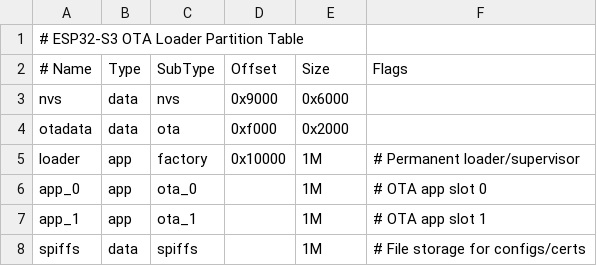
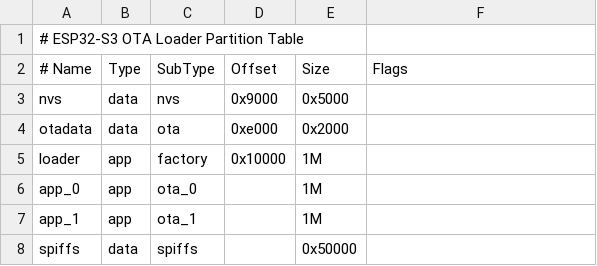
Before and after one commit to watsonlr/ebadge_ota, a CSV file: partitions.csv, drawn as a sheet.

```diff
--- a/partitions.csv
+++ b/partitions.csv
@@ -2,7 +2,7 @@
 # Name,     Type, SubType,  Offset,   Size,     Flags
-nvs,        data, nvs,      0x9000,   0x6000,
-otadata,    data, ota,      0xf000,   0x2000,
-loader,     app,  factory,  0x10000,  1M,       # Permanent loader/supervisor
-app_0,      app,  ota_0,    ,         1M,       # OTA app slot 0
-app_1,      app,  ota_1,    ,         1M,       # OTA app slot 1
-spiffs,     data, spiffs,   ,         1M,       # File storage for configs/certs
+nvs,        data, nvs,      0x9000,   0x5000,
+otadata,    data, ota,      0xe000,   0x2000,
+loader,     app,  factory,  0x10000,  1M,
+app_0,      app,  ota_0,    ,         1M,
+app_1,      app,  ota_1,    ,         1M,
+spiffs,     data, spiffs,   ,         0x50000,
```
Also changed, not shown: 3 other files.
